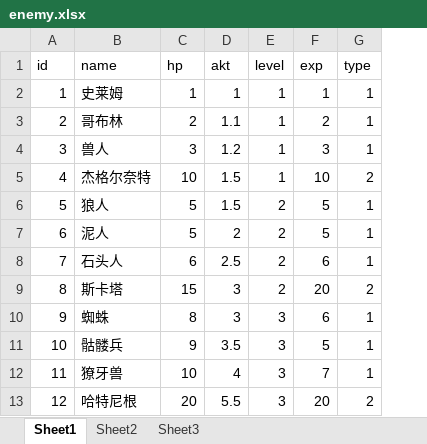
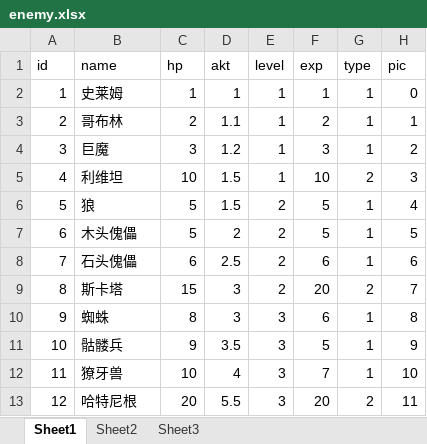
Before and after one commit to KIngpon/DeterministicDungeon, an Excel workbook: table/enemy.xlsx, sheet Sheet1, drawn as a sheet; values as stored, in another font and other column widths than the file's, no borders; the diff names each change by its address in the sheet, - before the commit and + after, or states it on an @@ line.

```diff
--- a/table/enemy.xlsx (sheet Sheet1)
+++ b/table/enemy.xlsx (sheet Sheet1)
+column H (pic), rows 2-13: 0 | 1 | 2 | 3 | 4 | 5 | 6 | 7 | 8 | 9 | 10 | 11
-B4 (name): 兽人
+B4 (name): 巨魔
-B5 (name): 杰格尔奈特
+B5 (name): 利维坦
-B6 (name): 狼人
+B6 (name): 狼
-B7 (name): 泥人
+B7 (name): 木头傀儡
-B8 (name): 石头人
+B8 (name): 石头傀儡
```
Also changed, not shown: 3 other files.
